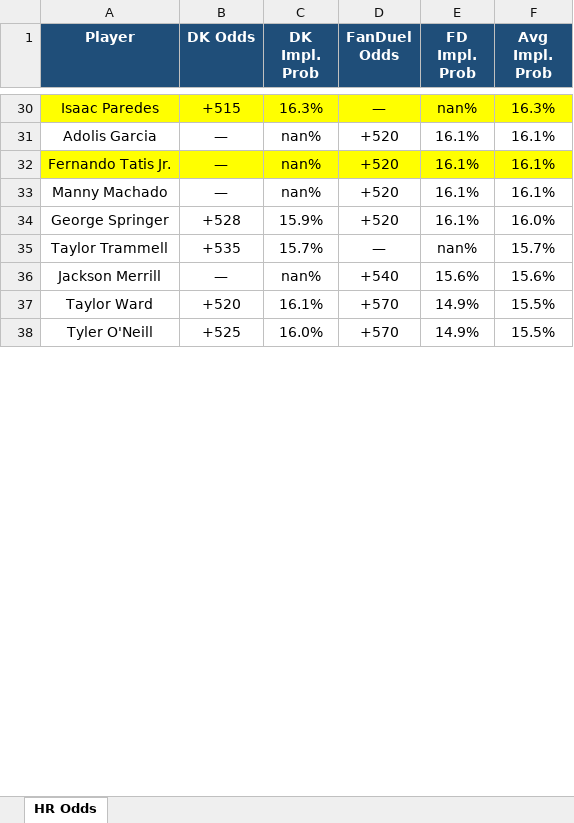
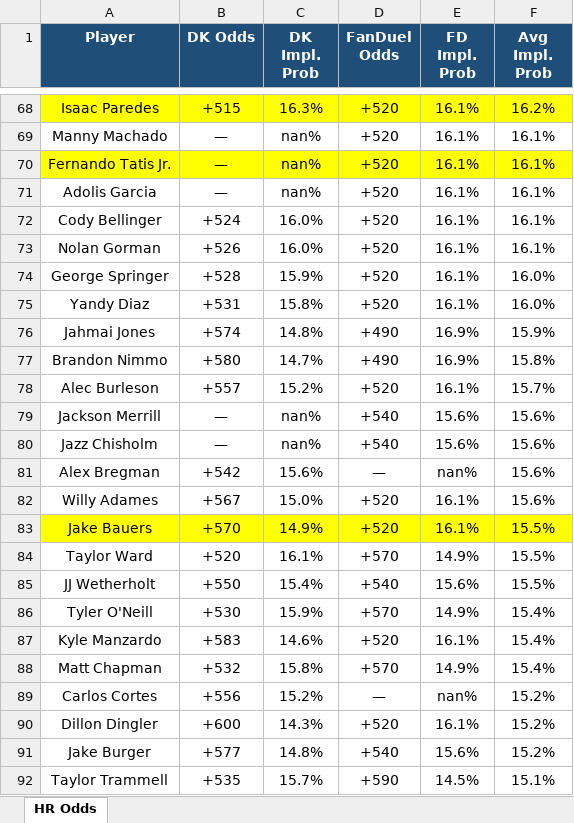
Before and after one commit to kornbergercharles-prog/HR-Odds-Scraper, an Excel workbook: hr_odds.xlsx, sheet HR Odds, drawn as a sheet; only a part is shown, gaps mark what is left out; values as stored, in another font and other column widths than the file's, no borders; removed rows and columns are numbered as before the commit, all else as after; the diff covers the shown part only; the diff names each change by its address in the sheet, - before the commit and + after, or states it on an @@ line.

```diff
--- a/hr_odds.xlsx (sheet HR Odds)
+++ b/hr_odds.xlsx (sheet HR Odds)
-D68 (FanDuel Odds): —
+D68 (FanDuel Odds): +520
-E68 (FD Impl. Prob): nan%
+E68 (FD Impl. Prob): 16.1%
-F68 (Avg Impl. Prob): 16.3%
+F68 (Avg Impl. Prob): 16.2%
+row 69: Manny Machado | — | nan% | +520 | 16.1% | 16.1%
+row 70: Fernando Tatis Jr. | — | nan% | +520 | 16.1% | 16.1%
-A72 (Player): Fernando Tatis Jr.
+A72 (Player): Cody Bellinger
-A72:F72 fill: #FFFF00
+A72:F72 fill: none
-B72 (DK Odds): —
+B72 (DK Odds): +524
-C72:C73 (DK Impl. Prob): nan%
+C72:C73 (DK Impl. Prob): 16.0%
-A73 (Player): Manny Machado
+A73 (Player): Nolan Gorman
-B73 (DK Odds): —
+B73 (DK Odds): +526
-row 35: Taylor Trammell | +535 | 15.7% | — | nan% | 15.7%
+row 75: Yandy Diaz | +531 | 15.8% | +520 | 16.1% | 16.0%
+row 76: Jahmai Jones | +574 | 14.8% | +490 | 16.9% | 15.9%
+row 77: Brandon Nimmo | +580 | 14.7% | +490 | 16.9% | 15.8%
+row 78: Alec Burleson | +557 | 15.2% | +520 | 16.1% | 15.7%
+row 80: Jazz Chisholm | — | nan% | +540 | 15.6% | 15.6%
+row 81: Alex Bregman | +542 | 15.6% | — | nan% | 15.6%
+row 82: Willy Adames | +567 | 15.0% | +520 | 16.1% | 15.6%
+row 83: Jake Bauers | +570 | 14.9% | +520 | 16.1% | 15.5%
+row 85: JJ Wetherholt | +550 | 15.4% | +540 | 15.6% | 15.5%
-B86 (DK Odds): +525
+B86 (DK Odds): +530
-C86 (DK Impl. Prob): 16.0%
+C86 (DK Impl. Prob): 15.9%
-F86 (Avg Impl. Prob): 15.5%
+F86 (Avg Impl. Prob): 15.4%
+row 87: Kyle Manzardo | +583 | 14.6% | +520 | 16.1% | 15.4%
+row 88: Matt Chapman | +532 | 15.8% | +570 | 14.9% | 15.4%
+row 89: Carlos Cortes | +556 | 15.2% | — | nan% | 15.2%
+row 90: Dillon Dingler | +600 | 14.3% | +520 | 16.1% | 15.2%
+row 91: Jake Burger | +577 | 14.8% | +540 | 15.6% | 15.2%
+row 92: Taylor Trammell | +535 | 15.7% | +590 | 14.5% | 15.1%
```
Also changed, not shown: 150 added rows, 46 removed rows, 4 moved rows, 57 edited cells and cell formats elsewhere in this sheet, 2 other files.
